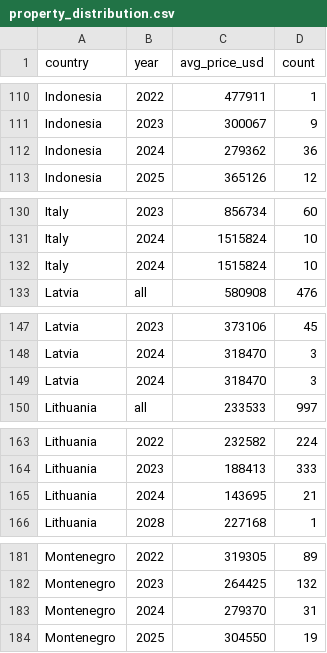
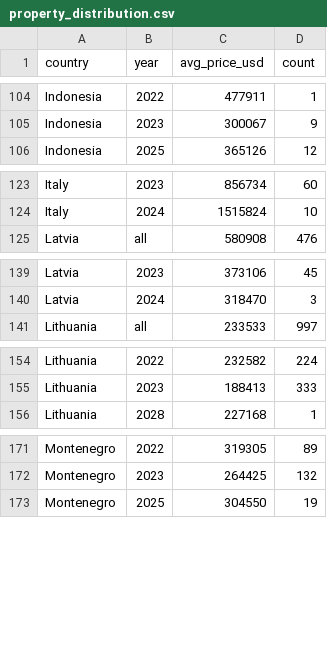
Before and after one commit to liawyihui/FIT3179_Assignment2, a CSV file: data/property_distribution.csv, drawn as a sheet; only a part is shown, gaps mark what is left out; the diff covers the shown part only; the diff names each change by its address in the sheet, - before the commit and + after, or states it on an @@ line.

```diff
--- a/data/property_distribution.csv
+++ b/data/property_distribution.csv
-row 112: Indonesia | 2024 | 279362 | 36
-row 132: Italy | 2024 | 1515824 | 10
-row 149: Latvia | 2024 | 318470 | 3
-row 165: Lithuania | 2024 | 143695 | 21
-row 183: Montenegro | 2024 | 279370 | 31
```
Also changed, not shown: 16 removed rows elsewhere in this file.
